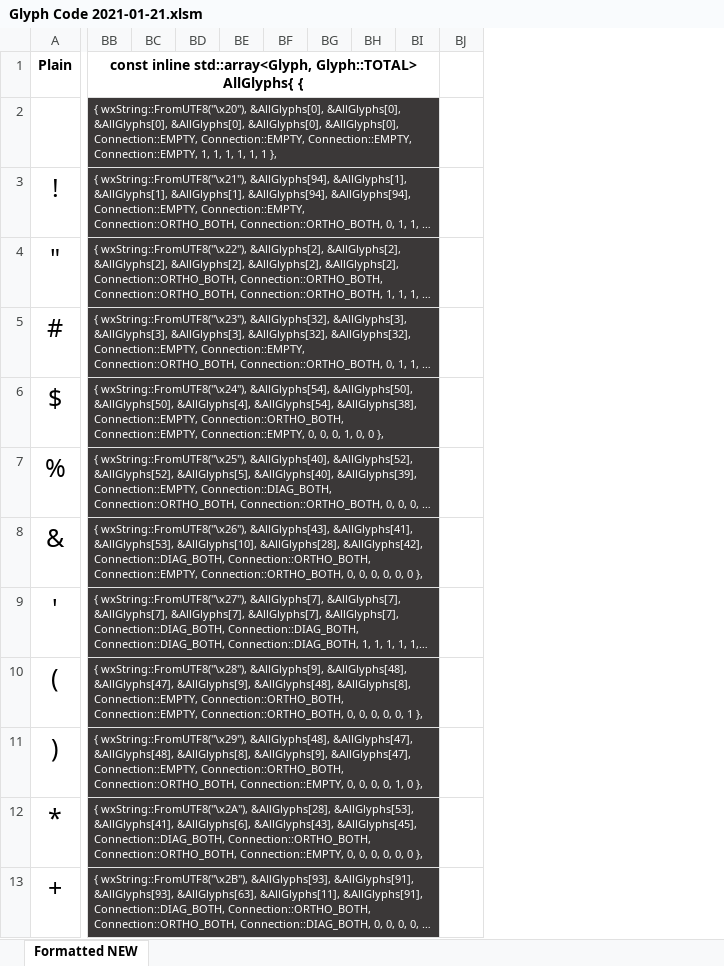
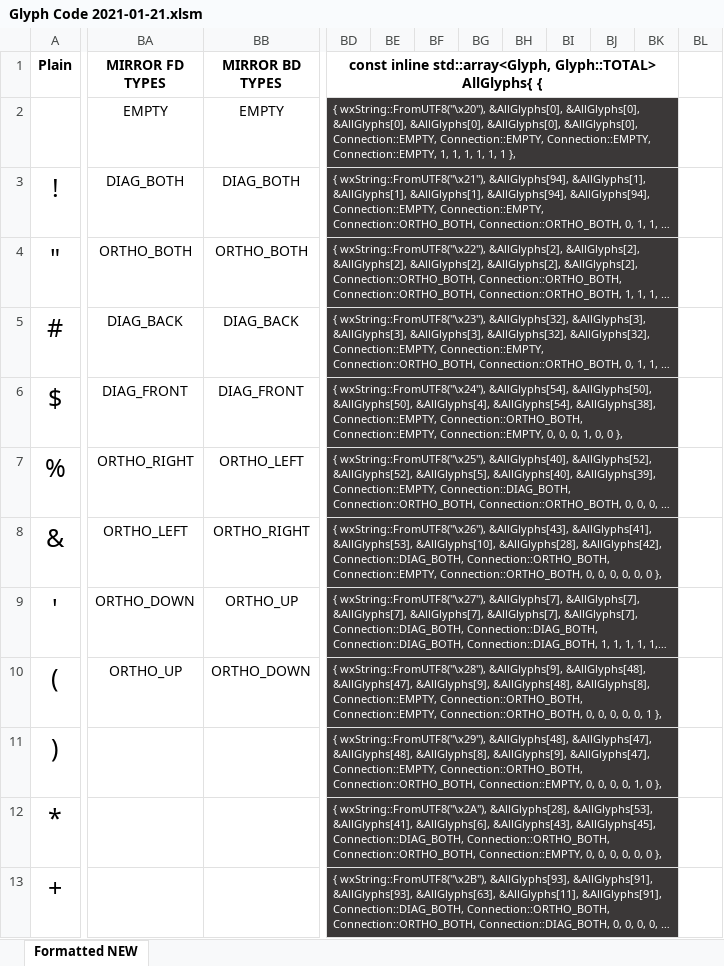
Before and after one commit to k3DW/bask3twork, an Excel workbook: Glyph Code 2021-01-21.xlsm, sheet Formatted NEW, drawn as a sheet; only a part is shown, gaps mark what is left out; long unchanged cells end in …; values as stored, in another font and other column widths than the file's, no borders; conditional formats not drawn; removed rows and columns are numbered as before the commit, all else as after; the diff covers the shown part only; the diff names each change by its address in the sheet, - before the commit and + after, or states it on an @@ line.

```diff
--- a/Glyph Code 2021-01-21.xlsm (sheet Formatted NEW)
+++ b/Glyph Code 2021-01-21.xlsm (sheet Formatted NEW)
+column BA (MIRROR FD TYPES), rows 2-10: EMPTY | DIAG_BOTH | ORTHO_BOTH | DIAG_BACK | DIAG_FRONT | ORTHO_RIGHT | ORTHO_LEFT | ORTHO_DOWN | ORTHO_UP
+column BB (MIRROR BD TYPES), rows 2-10: EMPTY | DIAG_BOTH | ORTHO_BOTH | DIAG_BACK | DIAG_FRONT | ORTHO_LEFT | ORTHO_RIGHT | ORTHO_UP | ORTHO_DOWN
-column BC, empty
-column BD, empty
+column BK, empty
+column BL, empty
-BB1:BI1 merged
+BD1:BK1 merged
-BB2:BI2 merged
+BD2:BK2 merged
-BJ2:BJ13 fill: none
+BJ2:BJ13 fill: #3B3838
-BB3:BI3 merged
+BD3:BK3 merged
-BB4:BI4 merged
+BD4:BK4 merged
-BB5:BI5 merged
+BD5:BK5 merged
-BB6:BI6 merged
+BD6:BK6 merged
-BB7:BI7 merged
+BD7:BK7 merged
-BB8:BI8 merged
+BD8:BK8 merged
-BB9:BI9 merged
+BD9:BK9 merged
-BB10:BI10 merged
+BD10:BK10 merged
-BB11:BI11 merged
+BD11:BK11 merged
-BB12:BI12 merged
+BD12:BK12 merged
-BB13:BI13 merged
+BD13:BK13 merged
```
Also changed, not shown: cell formats and merged cells elsewhere in this sheet, formulas that keep their value, 5 other files.
